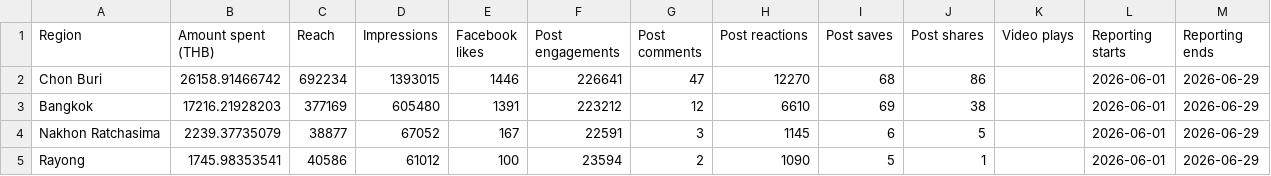
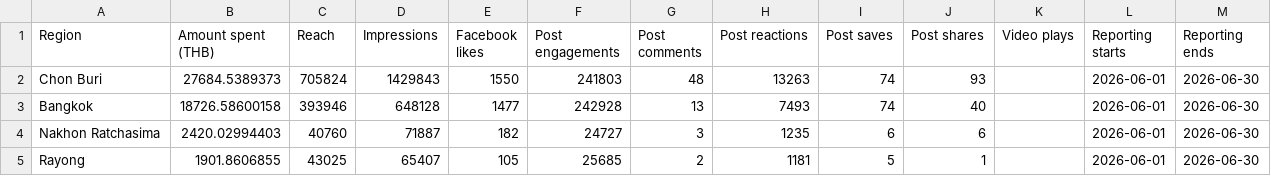
Before and after one commit to hafizyapha-glitch/Hia-Lhom-Facebook, a CSV file: data/region/Region-June.csv, drawn as a sheet; only a part is shown; the diff covers the shown part only.

```diff
--- a/data/region/Region-June.csv
+++ b/data/region/Region-June.csv
@@ -1,5 +1,5 @@
 Region,"Amount spent (THB)",Reach,Impressions,"Facebook likes","Post engagements","Post comments","Post reactions","Post saves","Post shares","Video plays","Reporting starts","Reporting ends"
-"Chon Buri",26158.91466742,692234,1393015,1446,226641,47,12270,68,86,,2026-06-01,2026-06-29
-Bangkok,17216.21928203,377169,605480,1391,223212,12,6610,69,38,,2026-06-01,2026-06-29
-"Nakhon Ratchasima",2239.37735079,38877,67052,167,22591,3,1145,6,5,,2026-06-01,2026-06-29
-Rayong,1745.98353541,40586,61012,100,23594,2,1090,5,1,,2026-06-01,2026-06-29
+"Chon Buri",27684.5389373,705824,1429843,1550,241803,48,13263,74,93,,2026-06-01,2026-06-30
+Bangkok,18726.58600158,393946,648128,1477,242928,13,7493,74,40,,2026-06-01,2026-06-30
+"Nakhon Ratchasima",2420.02994403,40760,71887,182,24727,3,1235,6,6,,2026-06-01,2026-06-30
+Rayong,1901.8606855,43025,65407,105,25685,2,1181,5,1,,2026-06-01,2026-06-30
```
Also changed, not shown: 1 added row, 1 removed row and 48 edited cells elsewhere in this file, 1 other file.
